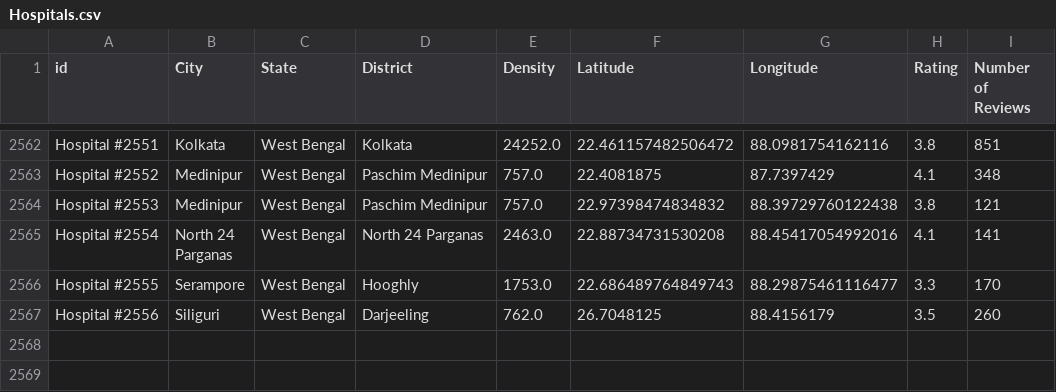
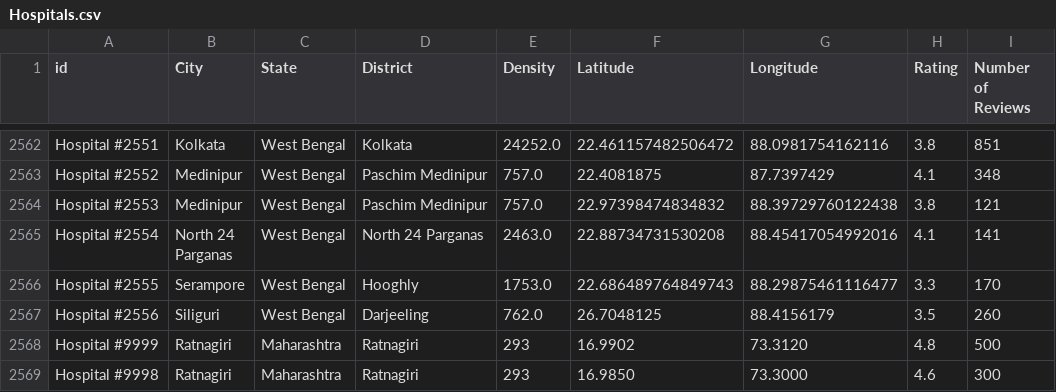
Before and after one commit to awejofficial/vitalsync-ai, a CSV file: Hospitals.csv, drawn as a sheet; only a part is shown, gaps mark what is left out.

```diff
--- a/Hospitals.csv
+++ b/Hospitals.csv
@@ -2574 +2574,3 @@ Hospital #2555,Serampore,West Bengal,Hooghly,1753.0,22.686489764849743,88.298754
 Hospital #2556,Siliguri,West Bengal,Darjeeling,762.0,26.7048125,88.4156179,3.5,260
+Hospital #9999,Ratnagiri,Maharashtra,Ratnagiri,293,16.9902,73.3120,4.8,500
+Hospital #9998,Ratnagiri,Maharashtra,Ratnagiri,293,16.9850,73.3000,4.6,300
```
Also changed, not shown: 1 other file.
